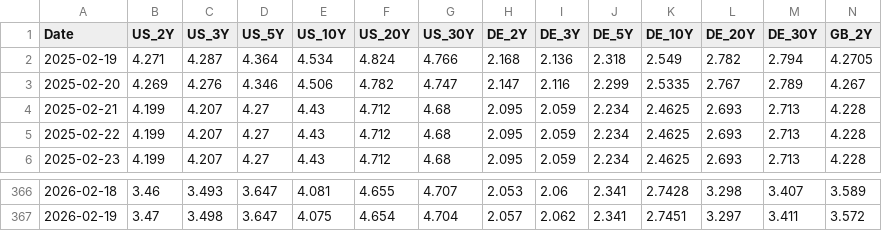
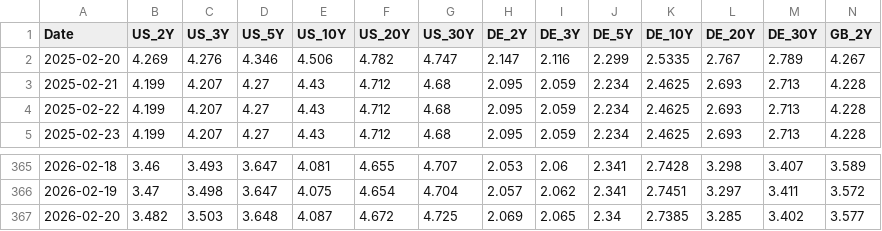
Before and after one commit to wy4245/macro_analysis_dashboard, a CSV file: data/global_treasury.csv, drawn as a sheet; only a part is shown, gaps mark what is left out; removed rows and columns are numbered as before the commit, all else as after; rows hold the shown columns only; the diff names each change by its address in the sheet, - before the commit and + after, or states it on an @@ line.

```diff
--- a/data/global_treasury.csv
+++ b/data/global_treasury.csv
-row 2: 2025-02-19 | 4.271 | 4.287 | 4.364 | 4.534 | 4.824 | 4.766 | 2.168 | 2.136 | 2.318 | 2.549 | 2.782 | 2.794 | 4.2705
+row 367: 2026-02-20 | 3.482 | 3.503 | 3.648 | 4.087 | 4.672 | 4.725 | 2.069 | 2.065 | 2.34 | 2.7385 | 3.285 | 3.402 | 3.577
```
Also changed, not shown: 1 other file.
